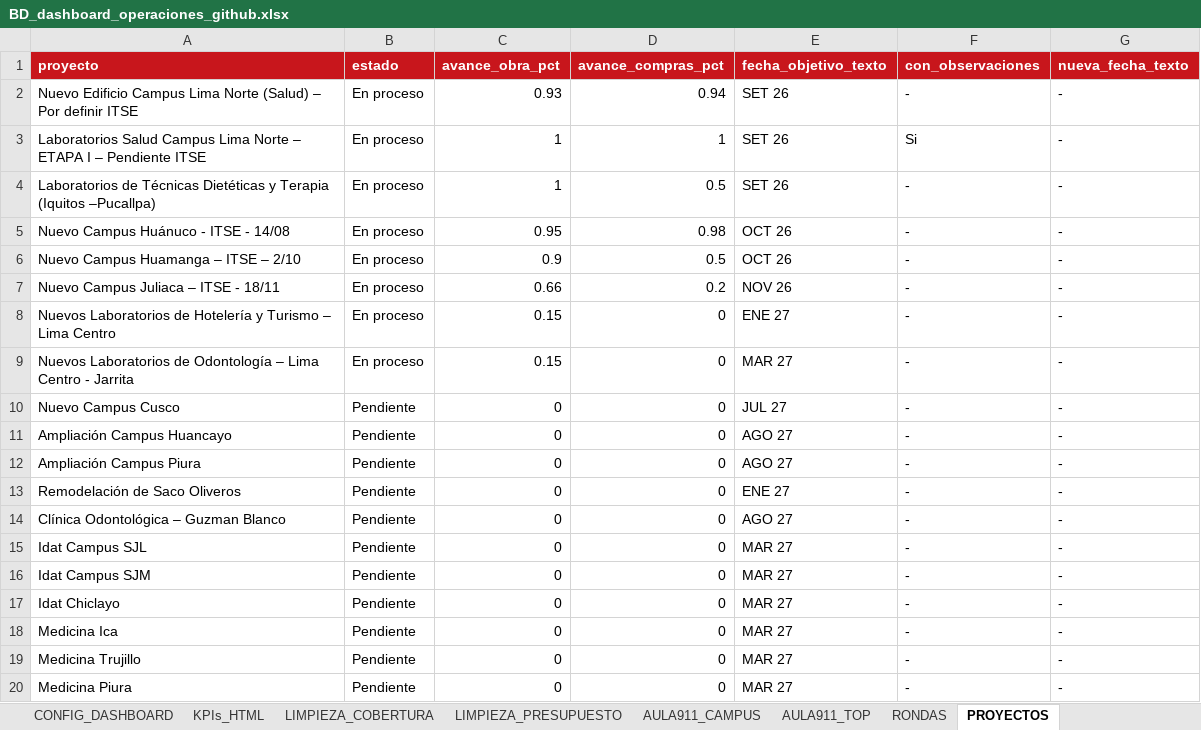
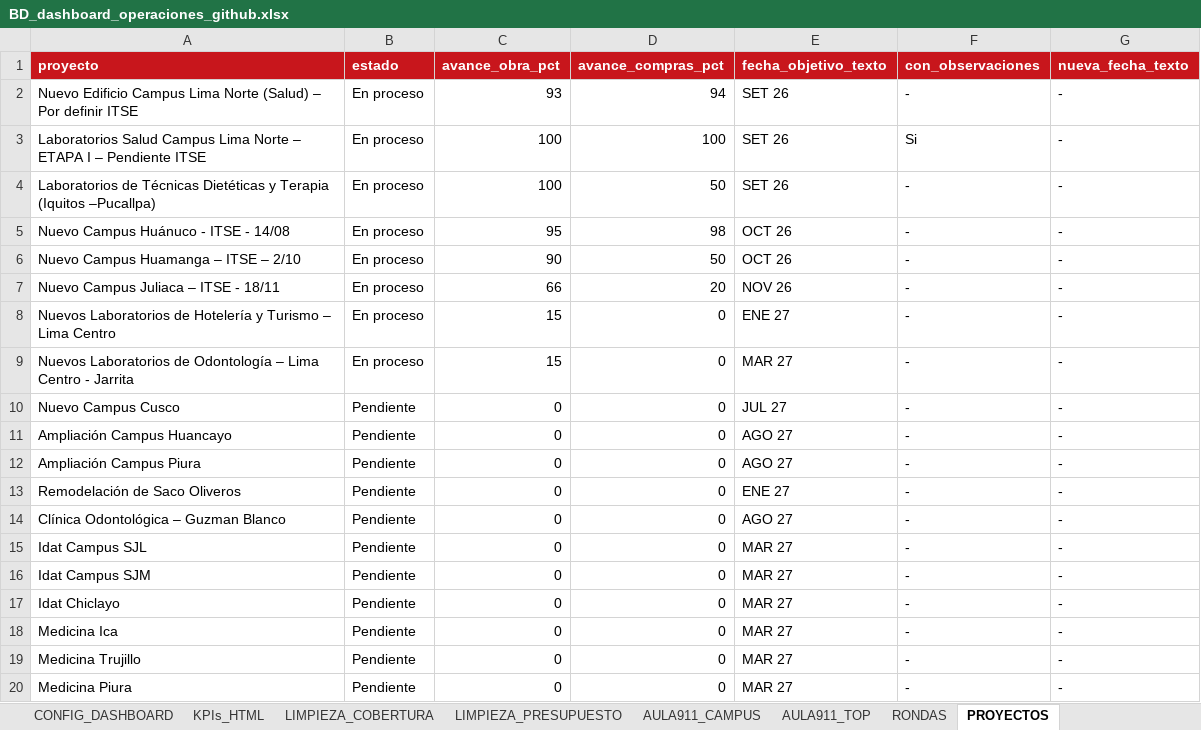
Before and after one commit to proyectosopsutp/proyectos-operaciones_dashboard, an Excel workbook: BD_dashboard_operaciones_github.xlsx, sheet PROYECTOS, drawn as a sheet; values as stored, in another font and other column widths than the file's, no borders; charts and pictures and table styles not drawn; the diff names each change by its address in the sheet, - before the commit and + after, or states it on an @@ line.

```diff
--- a/BD_dashboard_operaciones_github.xlsx (sheet PROYECTOS)
+++ b/BD_dashboard_operaciones_github.xlsx (sheet PROYECTOS)
-C2 (avance_obra_pct): 0.93
+C2 (avance_obra_pct): 93
-D2 (avance_compras_pct): 0.94
+D2 (avance_compras_pct): 94
-C3:C4 (avance_obra_pct): 1
+C3:C4 (avance_obra_pct): 100
-D3 (avance_compras_pct): 1
+D3 (avance_compras_pct): 100
-D4 (avance_compras_pct): 0.5
+D4 (avance_compras_pct): 50
-C5 (avance_obra_pct): 0.95
+C5 (avance_obra_pct): 95
-D5 (avance_compras_pct): 0.98
+D5 (avance_compras_pct): 98
-C6 (avance_obra_pct): 0.9
+C6 (avance_obra_pct): 90
-D6 (avance_compras_pct): 0.5
+D6 (avance_compras_pct): 50
-C7 (avance_obra_pct): 0.66
+C7 (avance_obra_pct): 66
-D7 (avance_compras_pct): 0.2
+D7 (avance_compras_pct): 20
-C8:C9 (avance_obra_pct): 0.15
+C8:C9 (avance_obra_pct): 15
```
Also changed, not shown: sheet LISTO, 1 other file.
